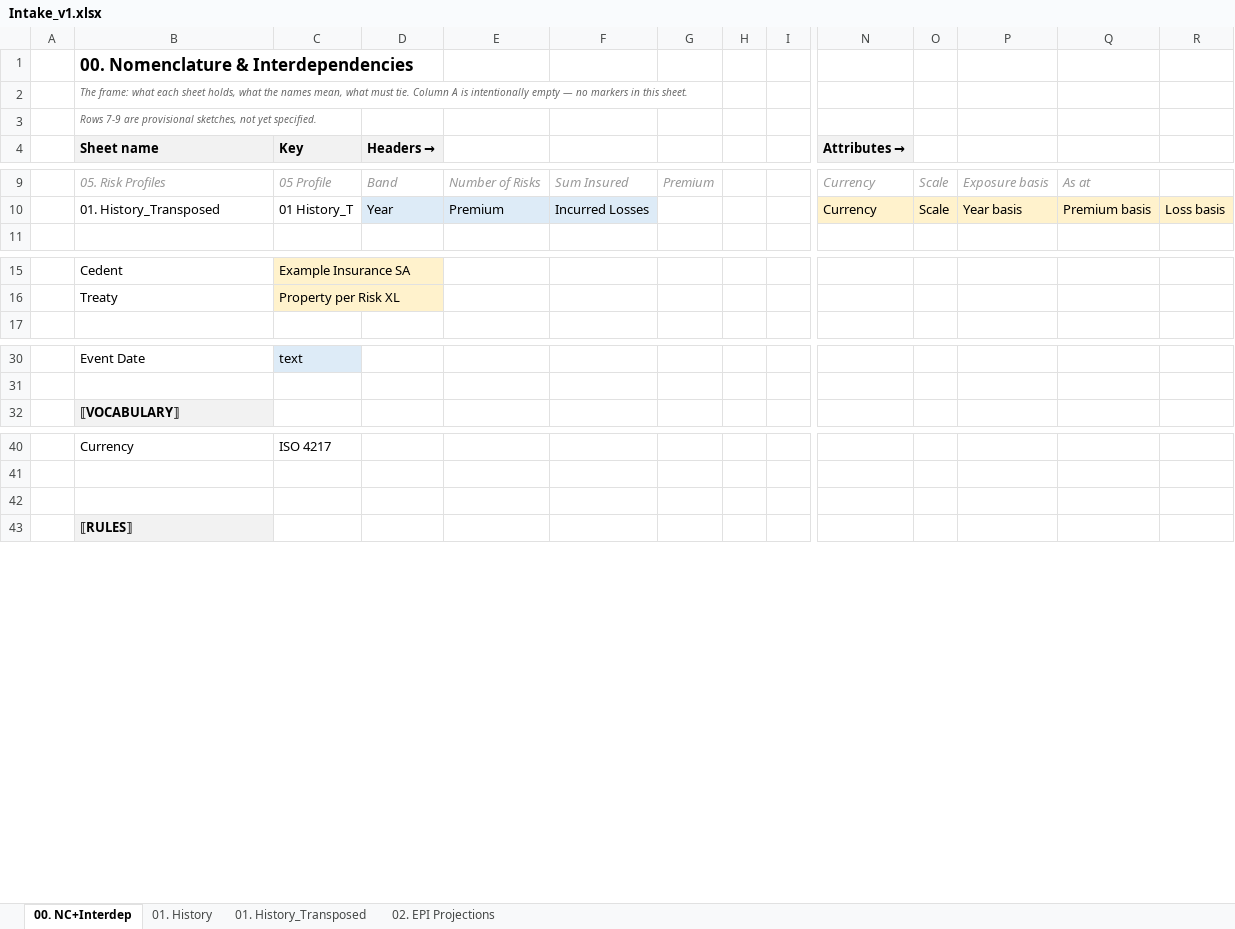
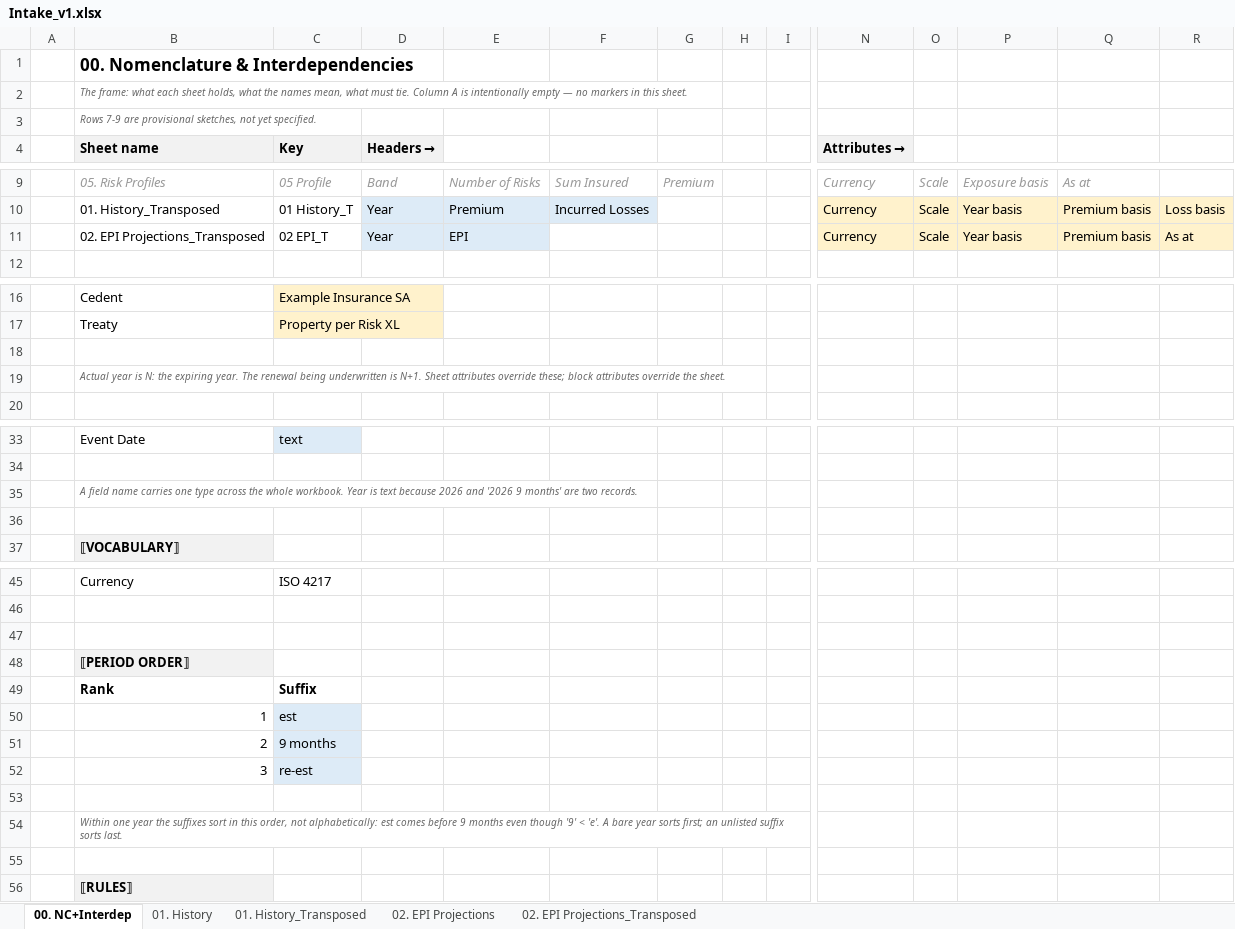
Before and after one commit to kreussito/Data_Transform, an Excel workbook: Intake_v1.xlsx, sheet 00. NC+Interdep, drawn as a sheet; only a part is shown, gaps mark what is left out; values as stored, in another font and other column widths than the file's, no borders; rows hold the shown columns only; the diff names each change by its address in the sheet, - before the commit and + after, or states it on an @@ line.

```diff
--- a/Intake_v1.xlsx (sheet 00. NC+Interdep)
+++ b/Intake_v1.xlsx (sheet 00. NC+Interdep)
+sheet tab: 02. EPI Projections_Transposed
+row 11:  | 02. EPI Projections_Transposed | 02 EPI_T | Year | EPI |  |  |  |  | Currency | Scale | Year basis | Premium basis | As at
+row 18: (empty)
+row 19:  | Actual year is N: the expiring year. The renewal being underwritten is N+1. Sheet attributes override these; block attributes override the sheet.
+row 35:  | A field name carries one type across the whole workbook. Year is text because 2026 and '2026 9 months' are two records.
+row 36: (empty)
+row 47: (empty)
+row 48:  | ⟦PERIOD ORDER⟧
+row 49:  | Rank | Suffix
+row 50:  | 1 | est
+row 51:  | 2 | 9 months
+row 52:  | 3 | re-est
+row 53: (empty)
+row 54:  | Within one year the suffixes sort in this order, not alphabetically: est comes before 9 months even though '9' < 'e'. A bare year sorts first; an unlisted suffix sorts last.
```
Also changed, not shown: 7 other files.
